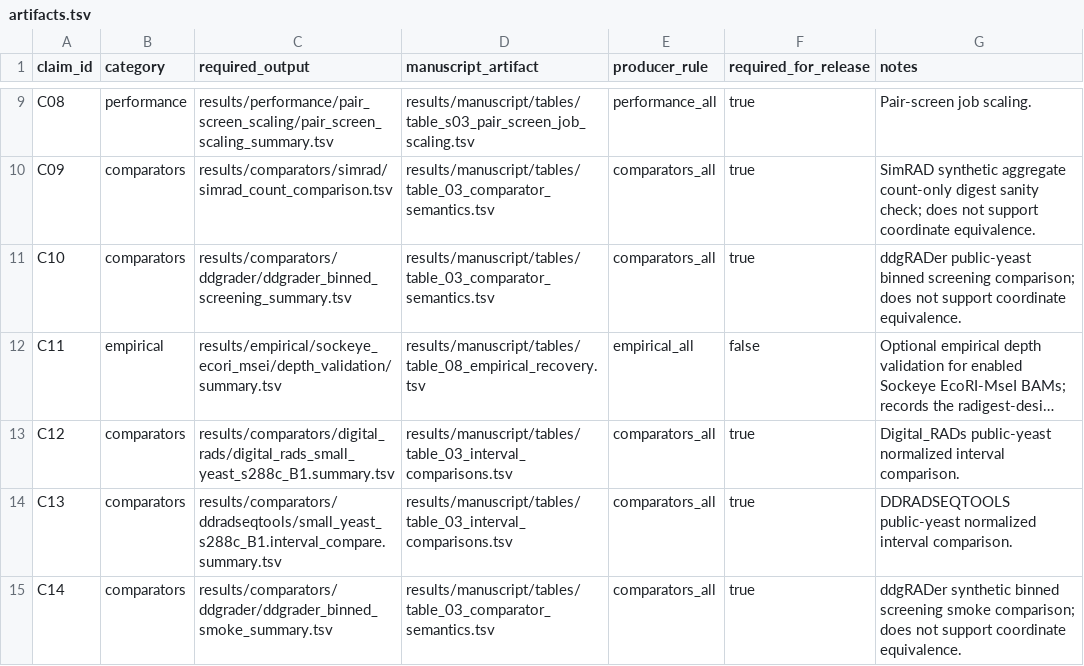
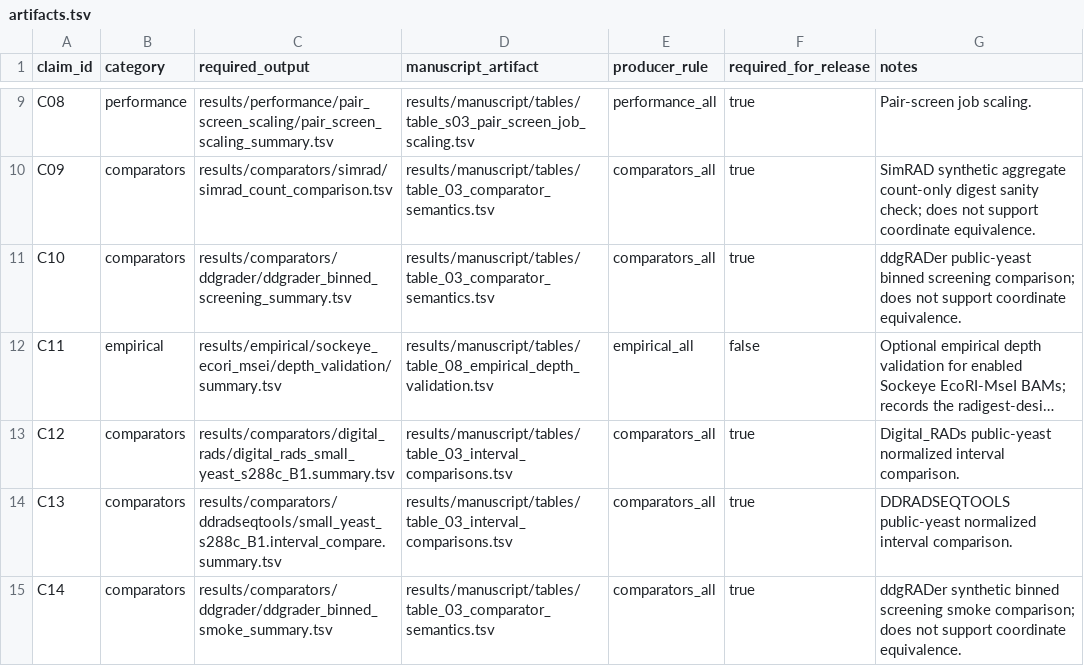
Before and after one commit to ericksamera/radigest-benchmarking, a TSV file: config/artifacts.tsv, drawn as a sheet; only a part is shown, gaps mark what is left out; long unchanged cells end in …; the diff names each change by its address in the sheet, - before the commit and + after, or states it on an @@ line.

```diff
--- a/config/artifacts.tsv
+++ b/config/artifacts.tsv
-D12 (manuscript_artifact): results/manuscript/tables/table_08_empirical_recovery.tsv
+D12 (manuscript_artifact): results/manuscript/tables/table_08_empirical_depth_validation.tsv
```
Also changed, not shown: config/screening_speed_cases.tsv, 19 other files.
